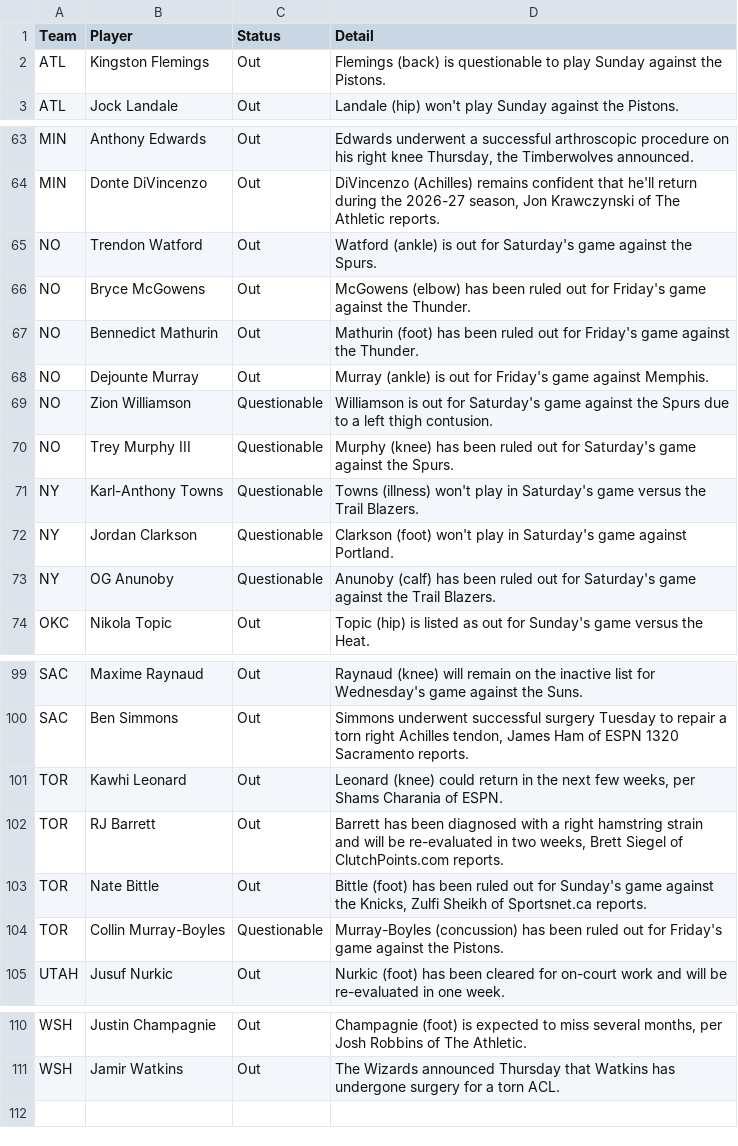
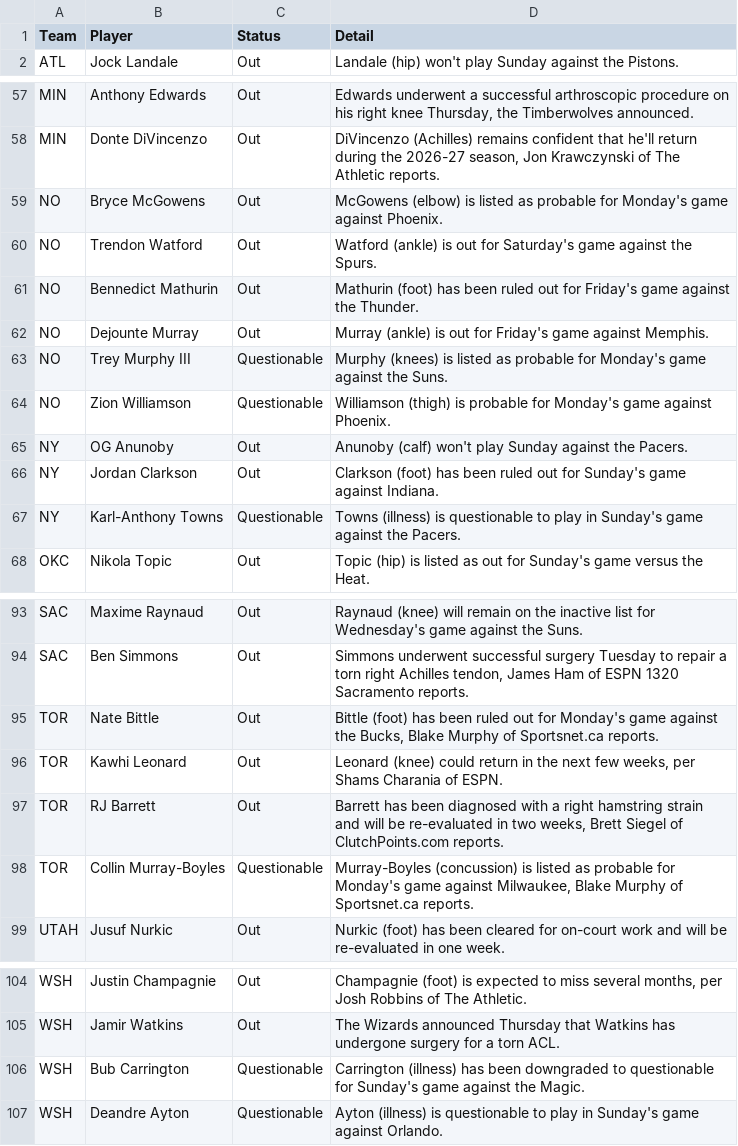
Before and after one commit to ECC370/stats, a CSV file: data/nba_injuries.csv, drawn as a sheet; only a part is shown, gaps mark what is left out; the diff covers the shown part only.

```diff
--- a/data/nba_injuries.csv
+++ b/data/nba_injuries.csv
@@ -1,3 +1,2 @@
 Team,Player,Status,Detail
-ATL,Kingston Flemings,Out,Flemings (back) is questionable to play Sunday against the Pistons.
 ATL,Jock Landale,Out,Landale (hip) won't play Sunday against the Pistons.
@@ -64,11 +58,11 @@ MIN,Anthony Edwards,Out,"Edwards underwent a successful arthroscopic procedure o
 MIN,Donte DiVincenzo,Out,"DiVincenzo (Achilles) remains confident that he'll return during the 2026-27 season, Jon Krawczynski of The Athletic reports."
+NO,Bryce McGowens,Out,McGowens (elbow) is listed as probable for Monday's game against Phoenix.
 NO,Trendon Watford,Out,Watford (ankle) is out for Saturday's game against the Spurs.
-NO,Bryce McGowens,Out,McGowens (elbow) has been ruled out for Friday's game against the Thunder.
 NO,Bennedict Mathurin,Out,Mathurin (foot) has been ruled out for Friday's game against the Thunder.
 NO,Dejounte Murray,Out,Murray (ankle) is out for Friday's game against Memphis.
-NO,Zion Williamson,Questionable,Williamson is out for Saturday's game against the Spurs due to a left thigh contusion.
-NO,Trey Murphy III,Questionable,Murphy (knee) has been ruled out for Saturday's game against the Spurs.
-NY,Karl-Anthony Towns,Questionable,Towns (illness) won't play in Saturday's game versus the Trail Blazers.
-NY,Jordan Clarkson,Questionable,Clarkson (foot) won't play in Saturday's game against Portland.
-NY,OG Anunoby,Questionable,Anunoby (calf) has been ruled out for Saturday's game against the Trail Blazers.
+NO,Trey Murphy III,Questionable,Murphy (knees) is listed as probable for Monday's game against the Suns.
+NO,Zion Williamson,Questionable,Williamson (thigh) is probable for Monday's game against Phoenix.
+NY,OG Anunoby,Out,Anunoby (calf) won't play Sunday against the Pacers.
+NY,Jordan Clarkson,Out,Clarkson (foot) has been ruled out for Sunday's game against Indiana.
+NY,Karl-Anthony Towns,Questionable,Towns (illness) is questionable to play in Sunday's game against the Pacers.
 OKC,Nikola Topic,Out,Topic (hip) is listed as out for Sunday's game versus the Heat.
@@ -100,6 +94,6 @@ SAC,Maxime Raynaud,Out,Raynaud (knee) will remain on the inactive list for Wedne
 SAC,Ben Simmons,Out,"Simmons underwent successful surgery Tuesday to repair a torn right Achilles tendon, James Ham of ESPN 1320 Sacramento reports."
+TOR,Nate Bittle,Out,"Bittle (foot) has been ruled out for Monday's game against the Bucks, Blake Murphy of Sportsnet.ca reports."
 TOR,Kawhi Leonard,Out,"Leonard (knee) could return in the next few weeks, per Shams Charania of ESPN."
 TOR,RJ Barrett,Out,"Barrett has been diagnosed with a right hamstring strain and will be re-evaluated in two weeks, Brett Siegel of ClutchPoints.com reports."
-TOR,Nate Bittle,Out,"Bittle (foot) has been ruled out for Sunday's game against the Knicks, Zulfi Sheikh of Sportsnet.ca reports."
-TOR,Collin Murray-Boyles,Questionable,Murray-Boyles (concussion) has been ruled out for Friday's game against the Pistons.
+TOR,Collin Murray-Boyles,Questionable,"Murray-Boyles (concussion) is listed as probable for Monday's game against Milwaukee, Blake Murphy of Sportsnet.ca reports."
 UTAH,Jusuf Nurkic,Out,Nurkic (foot) has been cleared for on-court work and will be re-evaluated in one week.
@@ -111 +105,3 @@ WSH,Justin Champagnie,Out,"Champagnie (foot) is expected to miss several months,
 WSH,Jamir Watkins,Out,The Wizards announced Thursday that Watkins has undergone surgery for a torn ACL.
+WSH,Bub Carrington,Questionable,Carrington (illness) has been downgraded to questionable for Sunday's game against the Magic.
+WSH,Deandre Ayton,Questionable,Ayton (illness) is questionable to play in Sunday's game against Orlando.
```
Also changed, not shown: 4 added rows, 9 removed rows and 10 edited cells elsewhere in this file, data/nba_games.csv, data/nba_streaks.csv, 10 other files.
